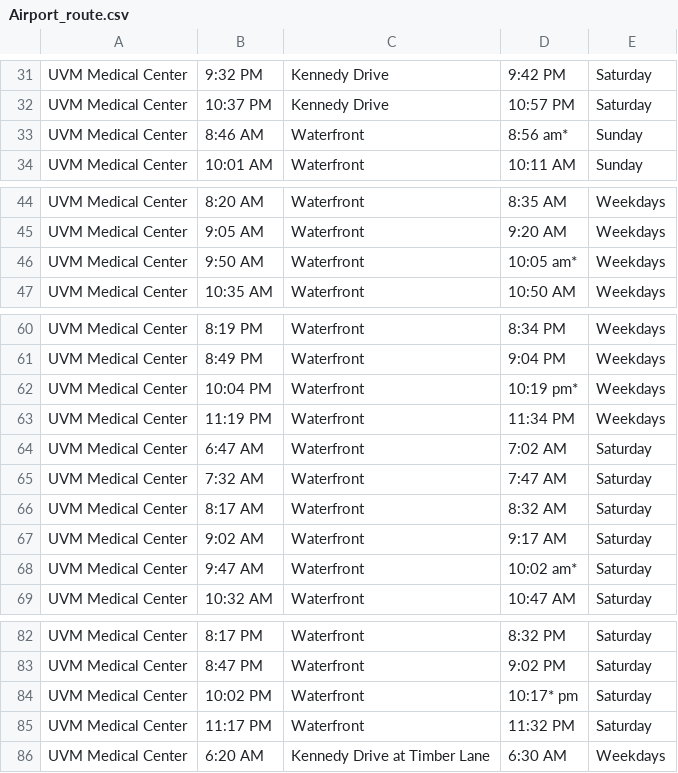
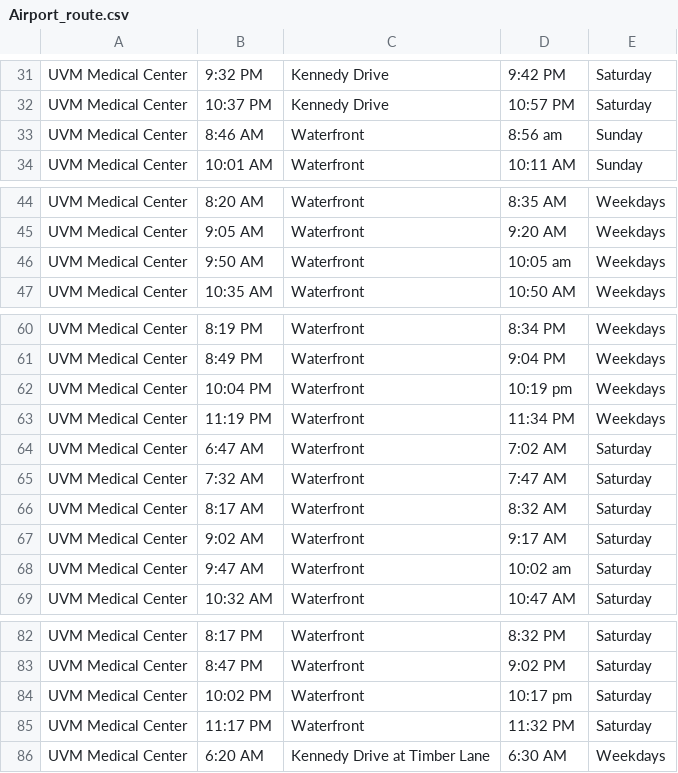
Before and after one commit to tsruth/uvm_hackathon_2024, a CSV file: Airport_route.csv, drawn as a sheet; only a part is shown, gaps mark what is left out.

```diff
--- a/Airport_route.csv
+++ b/Airport_route.csv
@@ -32,3 +32,3 @@ UVM Medical Center,9:32 PM,Kennedy Drive,9:42 PM,Saturday
 UVM Medical Center,10:37 PM,Kennedy Drive,10:57 PM,Saturday
-UVM Medical Center,8:46 AM,Waterfront,8:56 am*,Sunday
+UVM Medical Center,8:46 AM,Waterfront,8:56 am,Sunday
 UVM Medical Center,10:01 AM,Waterfront,10:11 AM,Sunday
@@ -45,3 +45,3 @@ UVM Medical Center,8:20 AM,Waterfront,8:35 AM,Weekdays
 UVM Medical Center,9:05 AM,Waterfront,9:20 AM,Weekdays
-UVM Medical Center,9:50 AM,Waterfront,10:05 am*,Weekdays
+UVM Medical Center,9:50 AM,Waterfront,10:05 am,Weekdays
 UVM Medical Center,10:35 AM,Waterfront,10:50 AM,Weekdays
@@ -61,3 +61,3 @@ UVM Medical Center,8:19 PM,Waterfront,8:34 PM,Weekdays
 UVM Medical Center,8:49 PM,Waterfront,9:04 PM,Weekdays
-UVM Medical Center,10:04 PM,Waterfront,10:19 pm*,Weekdays
+UVM Medical Center,10:04 PM,Waterfront,10:19 pm,Weekdays
 UVM Medical Center,11:19 PM,Waterfront,11:34 PM,Weekdays
@@ -67,3 +67,3 @@ UVM Medical Center,8:17 AM,Waterfront,8:32 AM,Saturday
 UVM Medical Center,9:02 AM,Waterfront,9:17 AM,Saturday
-UVM Medical Center,9:47 AM,Waterfront,10:02 am*,Saturday
+UVM Medical Center,9:47 AM,Waterfront,10:02 am,Saturday
 UVM Medical Center,10:32 AM,Waterfront,10:47 AM,Saturday
@@ -83,3 +83,3 @@ UVM Medical Center,8:17 PM,Waterfront,8:32 PM,Saturday
 UVM Medical Center,8:47 PM,Waterfront,9:02 PM,Saturday
-UVM Medical Center,10:02 PM,Waterfront,10:17* pm,Saturday
+UVM Medical Center,10:02 PM,Waterfront,10:17 pm,Saturday
 UVM Medical Center,11:17 PM,Waterfront,11:32 PM,Saturday
```
Also changed, not shown: 2 other files.
